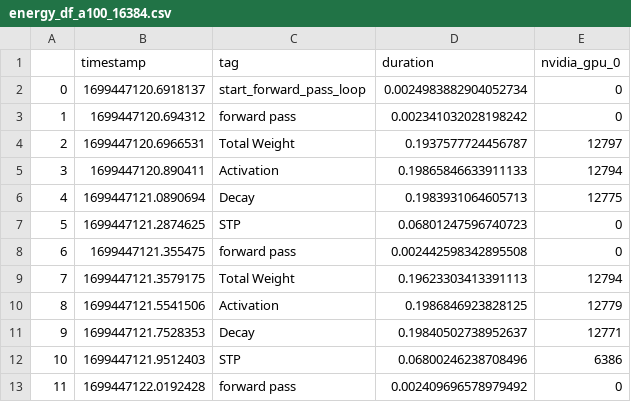
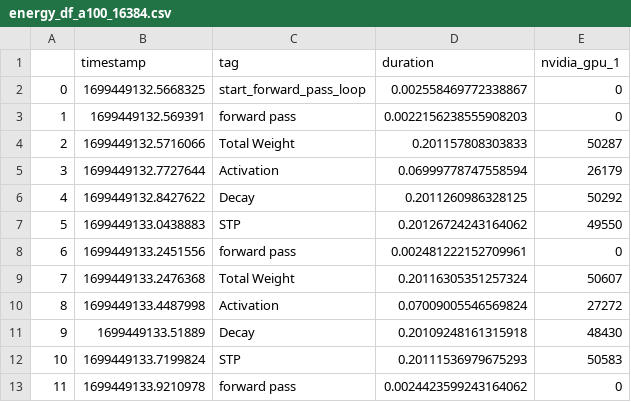
Before and after one commit to Nano-TCAD/SpikeDecay, a CSV file: energy_df_a100_16384.csv, drawn as a sheet; only a part is shown; the diff covers the shown part only.

```diff
--- a/energy_df_a100_16384.csv
+++ b/energy_df_a100_16384.csv
@@ -1,13 +1,13 @@
-,timestamp,tag,duration,nvidia_gpu_0
-0,1699447120.6918137,start_forward_pass_loop,0.0024983882904052734,0
-1,1699447120.694312,forward pass,0.002341032028198242,0
-2,1699447120.6966531,Total Weight,0.1937577724456787,12797
-3,1699447120.890411,Activation,0.19865846633911133,12794
-4,1699447121.0890694,Decay,0.1983931064605713,12775
-5,1699447121.2874625,STP,0.06801247596740723,0
-6,1699447121.355475,forward pass,0.002442598342895508,0
-7,1699447121.3579175,Total Weight,0.19623303413391113,12794
-8,1699447121.5541506,Activation,0.1986846923828125,12779
-9,1699447121.7528353,Decay,0.19840502738952637,12771
-10,1699447121.9512403,STP,0.06800246238708496,6386
-11,1699447122.0192428,forward pass,0.002409696578979492,0
+,timestamp,tag,duration,nvidia_gpu_1
+0,1699449132.5668325,start_forward_pass_loop,0.002558469772338867,0
+1,1699449132.569391,forward pass,0.0022156238555908203,0
+2,1699449132.5716066,Total Weight,0.201157808303833,50287
+3,1699449132.7727644,Activation,0.06999778747558594,26179
+4,1699449132.8427622,Decay,0.2011260986328125,50292
+5,1699449133.0438883,STP,0.20126724243164062,49550
+6,1699449133.2451556,forward pass,0.002481222152709961,0
+7,1699449133.2476368,Total Weight,0.20116305351257324,50607
+8,1699449133.4487998,Activation,0.07009005546569824,27272
+9,1699449133.51889,Decay,0.20109248161315918,48430
+10,1699449133.7199824,STP,0.20111536979675293,50583
+11,1699449133.9210978,forward pass,0.0024423599243164062,0
```
Also changed, not shown: 111 edited cells elsewhere in this file, energy_df_a100_1024.csv, energy_df_a100_128.csv, 21 other files.
